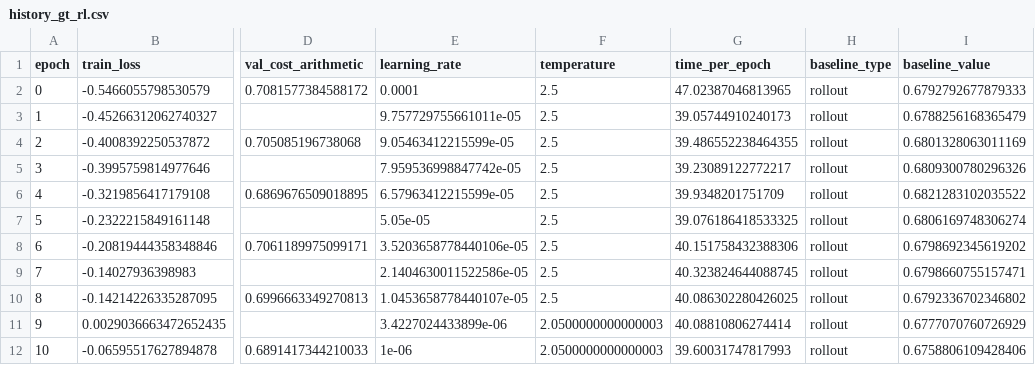
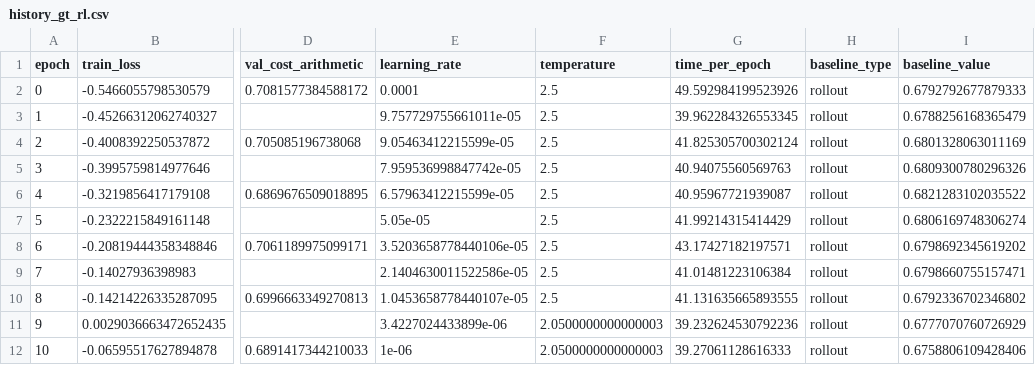
Before and after one commit to epolyach/Dynamic_GraphTransformer_RL, a CSV file: training_cpu/results/tiny_1/csv/history_gt_rl.csv, drawn as a sheet; only a part is shown, gaps mark what is left out; the diff names each change by its address in the sheet, - before the commit and + after, or states it on an @@ line.

```diff
--- a/training_cpu/results/tiny_1/csv/history_gt_rl.csv
+++ b/training_cpu/results/tiny_1/csv/history_gt_rl.csv
-G2 (time_per_epoch): 47.02387046813965
+G2 (time_per_epoch): 49.592984199523926
-G3 (time_per_epoch): 39.05744910240173
+G3 (time_per_epoch): 39.962284326553345
-G4 (time_per_epoch): 39.486552238464355
+G4 (time_per_epoch): 41.825305700302124
-G5 (time_per_epoch): 39.23089122772217
+G5 (time_per_epoch): 40.94075560569763
-G6 (time_per_epoch): 39.9348201751709
+G6 (time_per_epoch): 40.95967721939087
-G7 (time_per_epoch): 39.076186418533325
+G7 (time_per_epoch): 41.99214315414429
-G8 (time_per_epoch): 40.151758432388306
+G8 (time_per_epoch): 43.17427182197571
-G9 (time_per_epoch): 40.323824644088745
+G9 (time_per_epoch): 41.01481223106384
-G10 (time_per_epoch): 40.086302280426025
+G10 (time_per_epoch): 41.131635665893555
-G11 (time_per_epoch): 40.08810806274414
+G11 (time_per_epoch): 39.232624530792236
-G12 (time_per_epoch): 39.60031747817993
+G12 (time_per_epoch): 39.27061128616333
```
Also changed, not shown: training_gpu/results/small/csv/history_gt_rl.csv, training_gpu/results/tiny/csv/history_gt_rl.csv, 8 other files.
